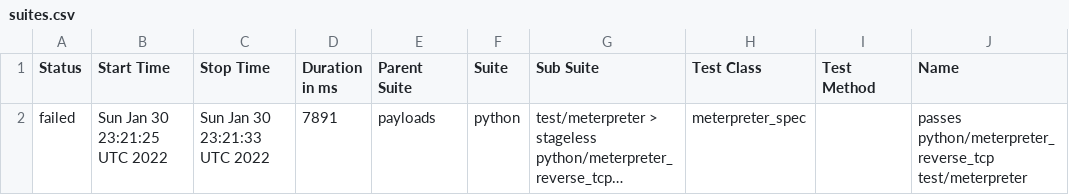
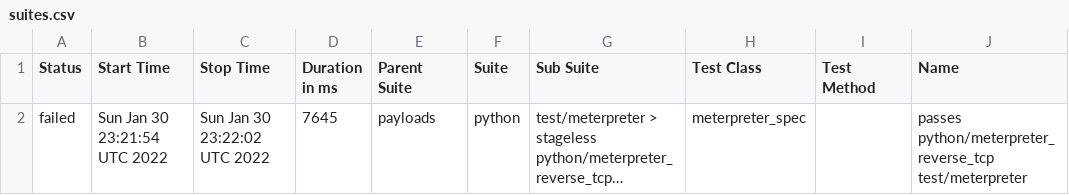
Before and after one commit to AlanFoster/metasploit-framework, a CSV file: data/suites.csv, drawn as a sheet; only a part is shown; long unchanged cells end in …; the diff names each change by its address in the sheet, - before the commit and + after, or states it on an @@ line.

```diff
--- a/data/suites.csv
+++ b/data/suites.csv
-B2 (Start Time): Sun Jan 30 23:21:25 UTC 2022
+B2 (Start Time): Sun Jan 30 23:21:54 UTC 2022
-C2 (Stop Time): Sun Jan 30 23:21:33 UTC 2022
+C2 (Stop Time): Sun Jan 30 23:22:02 UTC 2022
-D2 (Duration in ms): 7891
+D2 (Duration in ms): 7645
```
Also changed, not shown: 19 other files.
